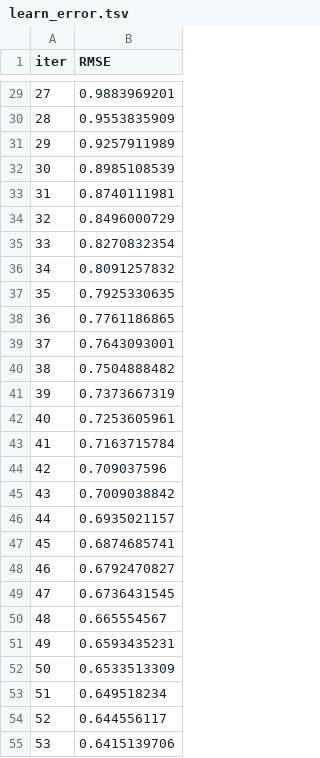
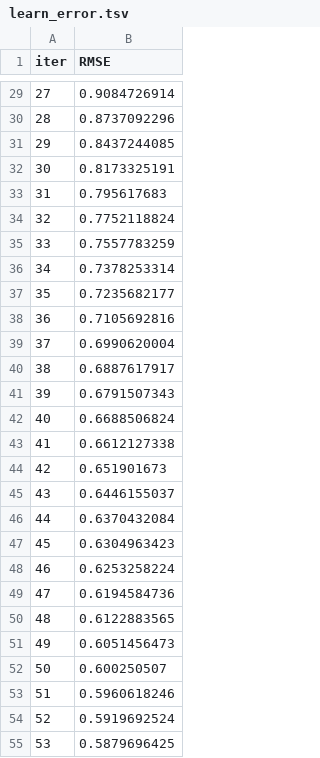
Before and after one commit to atharva07/FIFA2020_Machine-Learning-Supervised-Learning-Project, a TSV file: catboost_info/learn_error.tsv, drawn as a sheet; only a part is shown, gaps mark what is left out; the diff covers the shown part only.

```diff
--- a/catboost_info/learn_error.tsv
+++ b/catboost_info/learn_error.tsv
@@ -29,27 +29,27 @@ iter	RMSE
-27	0.9883969201
-28	0.9553835909
-29	0.9257911989
-30	0.8985108539
-31	0.8740111981
-32	0.8496000729
-33	0.8270832354
-34	0.8091257832
-35	0.7925330635
-36	0.7761186865
-37	0.7643093001
-38	0.7504888482
-39	0.7373667319
-40	0.7253605961
-41	0.7163715784
-42	0.709037596
-43	0.7009038842
-44	0.6935021157
-45	0.6874685741
-46	0.6792470827
-47	0.6736431545
-48	0.665554567
-49	0.6593435231
-50	0.6533513309
-51	0.649518234
-52	0.644556117
-53	0.6415139706
+27	0.9084726914
+28	0.8737092296
+29	0.8437244085
+30	0.8173325191
+31	0.795617683
+32	0.7752118824
+33	0.7557783259
+34	0.7378253314
+35	0.7235682177
+36	0.7105692816
+37	0.6990620004
+38	0.6887617917
+39	0.6791507343
+40	0.6688506824
+41	0.6612127338
+42	0.651901673
+43	0.6446155037
+44	0.6370432084
+45	0.6304963423
+46	0.6253258224
+47	0.6194584736
+48	0.6122883565
+49	0.6051456473
+50	0.600250507
+51	0.5960618246
+52	0.5919692524
+53	0.5879696425
```
Also changed, not shown: 73 edited cells elsewhere in this file, catboost_info/time_left.tsv, notebook/catboost_info/learn_error.tsv, 23 other files.
